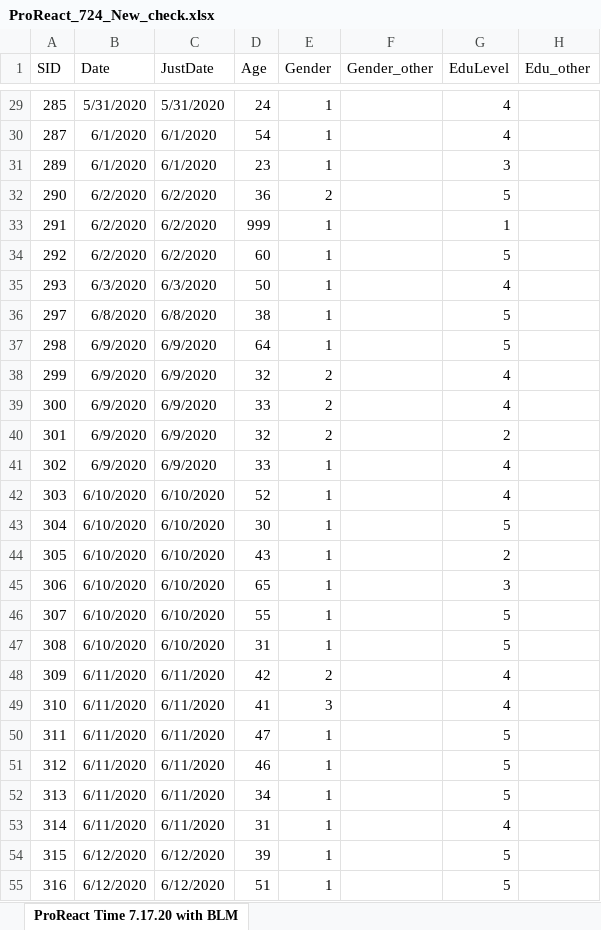
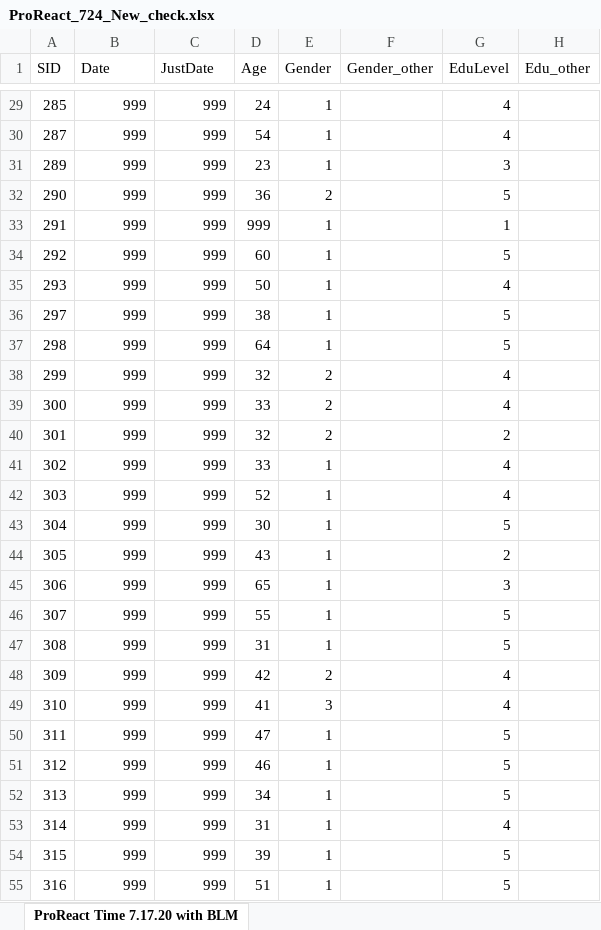
Before and after one commit to meknapp18/ProReact, an Excel workbook: ProReact_724_New_check.xlsx, sheet ProReact Time 7.17.20 with BLM, drawn as a sheet; only a part is shown, gaps mark what is left out; values as stored, in another font and other column widths than the file's, no borders; the diff covers the shown part only; the diff names each change by its address in the sheet, - before the commit and + after, or states it on an @@ line.

```diff
--- a/ProReact_724_New_check.xlsx (sheet ProReact Time 7.17.20 with BLM)
+++ b/ProReact_724_New_check.xlsx (sheet ProReact Time 7.17.20 with BLM)
-B29 (Date): 5/31/2020
+B29 (Date): 999
-C29 (JustDate): 5/31/2020
+C29 (JustDate): 999
-B30:B31 (Date): 6/1/2020
+B30:B31 (Date): 999
-C30:C31 (JustDate): 6/1/2020
+C30:C31 (JustDate): 999
-B32:B34 (Date): 6/2/2020
+B32:B34 (Date): 999
-C32:C34 (JustDate): 6/2/2020
+C32:C34 (JustDate): 999
-B35 (Date): 6/3/2020
+B35 (Date): 999
-C35 (JustDate): 6/3/2020
+C35 (JustDate): 999
-B36 (Date): 6/8/2020
+B36 (Date): 999
-C36 (JustDate): 6/8/2020
+C36 (JustDate): 999
-B37:B41 (Date): 6/9/2020
+B37:B41 (Date): 999
-C37:C41 (JustDate): 6/9/2020
+C37:C41 (JustDate): 999
-B42:B47 (Date): 6/10/2020
+B42:B47 (Date): 999
-C42:C47 (JustDate): 6/10/2020
+C42:C47 (JustDate): 999
-B48:B53 (Date): 6/11/2020
+B48:B53 (Date): 999
-C48:C53 (JustDate): 6/11/2020
+C48:C53 (JustDate): 999
-B54:B55 (Date): 6/12/2020
+B54:B55 (Date): 999
-C54:C55 (JustDate): 6/12/2020
+C54:C55 (JustDate): 999
```
Also changed, not shown: 614 edited cells elsewhere in this sheet, ProReact_724_full.xlsx.
